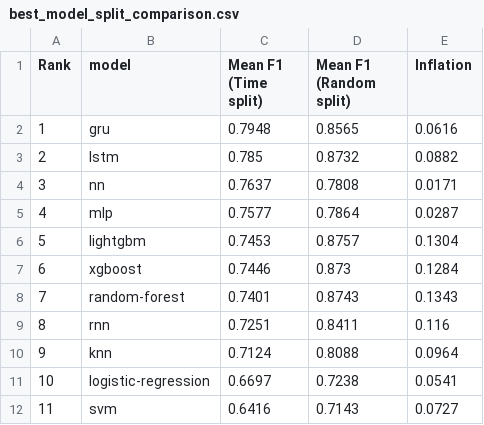
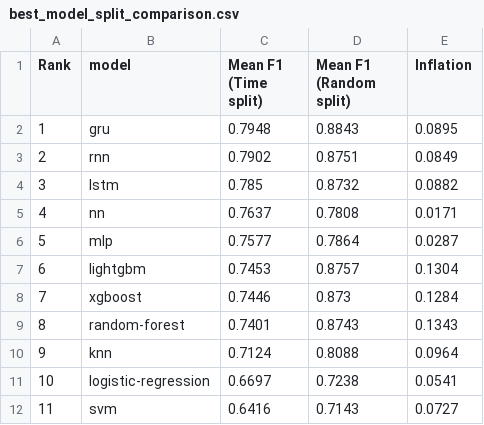
Before and after one commit to koumajos/ddos-results-analysis, a CSV file: Q2/tables/best_model_split_comparison.csv, drawn as a sheet; removed rows and columns are numbered as before the commit, all else as after; the diff names each change by its address in the sheet, - before the commit and + after, or states it on an @@ line.

```diff
--- a/Q2/tables/best_model_split_comparison.csv
+++ b/Q2/tables/best_model_split_comparison.csv
-D2 (Mean F1 (Random split)): 0.8565
+D2 (Mean F1 (Random split)): 0.8843
-E2 (Inflation): 0.0616
+E2 (Inflation): 0.0895
+row 3: 2 | rnn | 0.7902 | 0.8751 | 0.0849
@@ column A (Rank) renumbered between rows 4 and 9 @@
-row 9: 8 | rnn | 0.7251 | 0.8411 | 0.116
```
Also changed, not shown: Q2/tables/table2_per_network_gap.csv, Q2/tables/table3_per_model_gap.csv, 27 other files.
